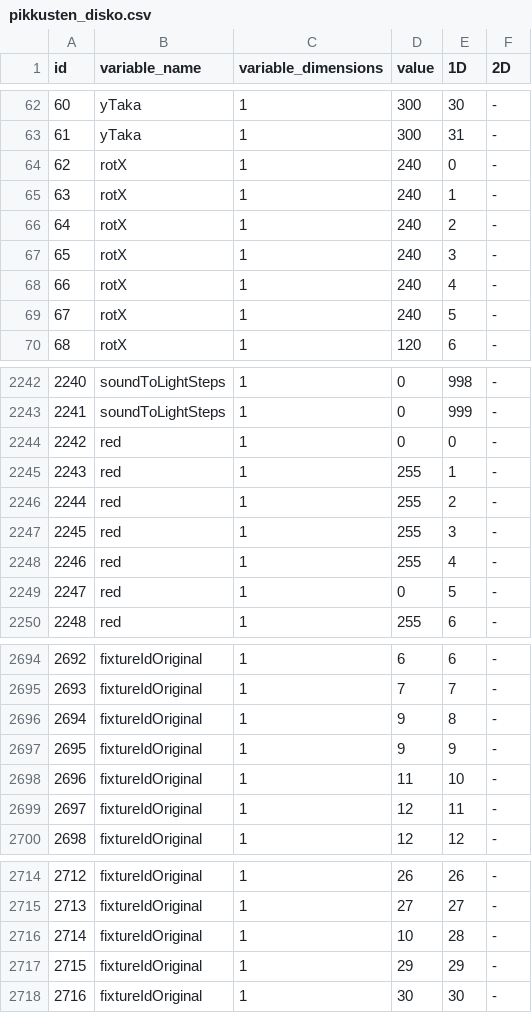
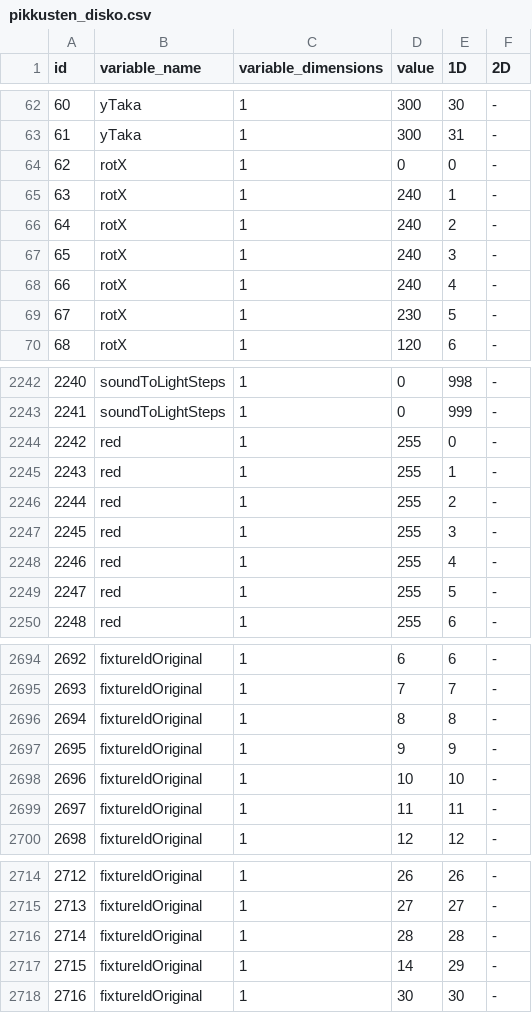
Before and after one commit to eliasjhojala/DMX-lighting-controller, a CSV file: variables/pikkusten_disko.csv, drawn as a sheet; only a part is shown, gaps mark what is left out; the diff covers the shown part only.

```diff
--- a/variables/pikkusten_disko.csv
+++ b/variables/pikkusten_disko.csv
@@ -63,3 +63,3 @@ id,variable_name,variable_dimensions,value,1D,2D
 61,yTaka,1,300,31,-
-62,rotX,1,240,0,-
+62,rotX,1,0,0,-
 63,rotX,1,240,1,-
@@ -68,3 +68,3 @@ id,variable_name,variable_dimensions,value,1D,2D
 66,rotX,1,240,4,-
-67,rotX,1,240,5,-
+67,rotX,1,230,5,-
 68,rotX,1,120,6,-
@@ -2243,3 +2243,3 @@ id,variable_name,variable_dimensions,value,1D,2D
 2241,soundToLightSteps,1,0,999,-
-2242,red,1,0,0,-
+2242,red,1,255,0,-
 2243,red,1,255,1,-
@@ -2248,3 +2248,3 @@ id,variable_name,variable_dimensions,value,1D,2D
 2246,red,1,255,4,-
-2247,red,1,0,5,-
+2247,red,1,255,5,-
 2248,red,1,255,6,-
@@ -2695,6 +2695,6 @@ id,variable_name,variable_dimensions,value,1D,2D
 2693,fixtureIdOriginal,1,7,7,-
-2694,fixtureIdOriginal,1,9,8,-
+2694,fixtureIdOriginal,1,8,8,-
 2695,fixtureIdOriginal,1,9,9,-
-2696,fixtureIdOriginal,1,11,10,-
-2697,fixtureIdOriginal,1,12,11,-
+2696,fixtureIdOriginal,1,10,10,-
+2697,fixtureIdOriginal,1,11,11,-
 2698,fixtureIdOriginal,1,12,12,-
@@ -2715,4 +2715,4 @@ id,variable_name,variable_dimensions,value,1D,2D
 2713,fixtureIdOriginal,1,27,27,-
-2714,fixtureIdOriginal,1,10,28,-
-2715,fixtureIdOriginal,1,29,29,-
+2714,fixtureIdOriginal,1,28,28,-
+2715,fixtureIdOriginal,1,14,29,-
 2716,fixtureIdOriginal,1,30,30,-
```
Also changed, not shown: 11 edited cells elsewhere in this file, 1 other file.
